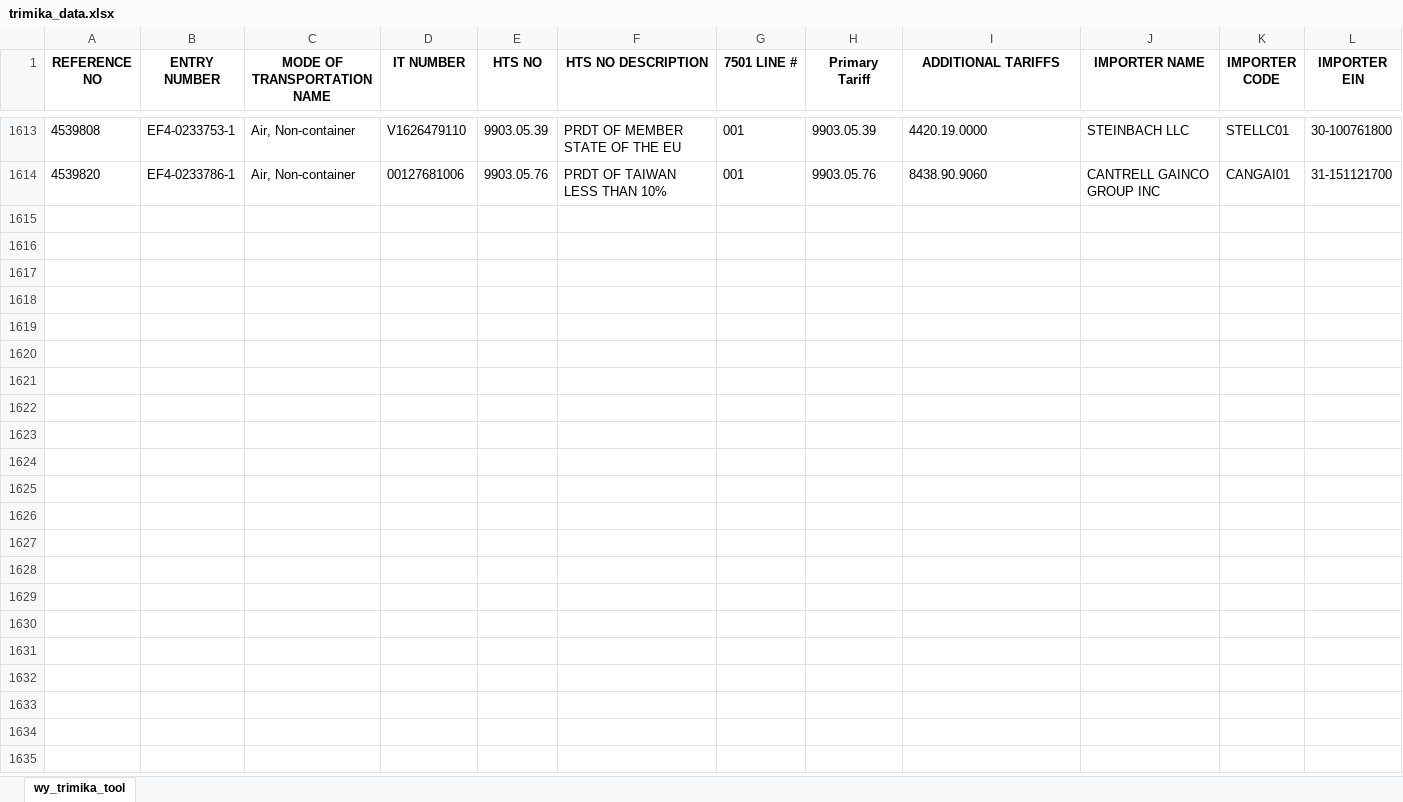
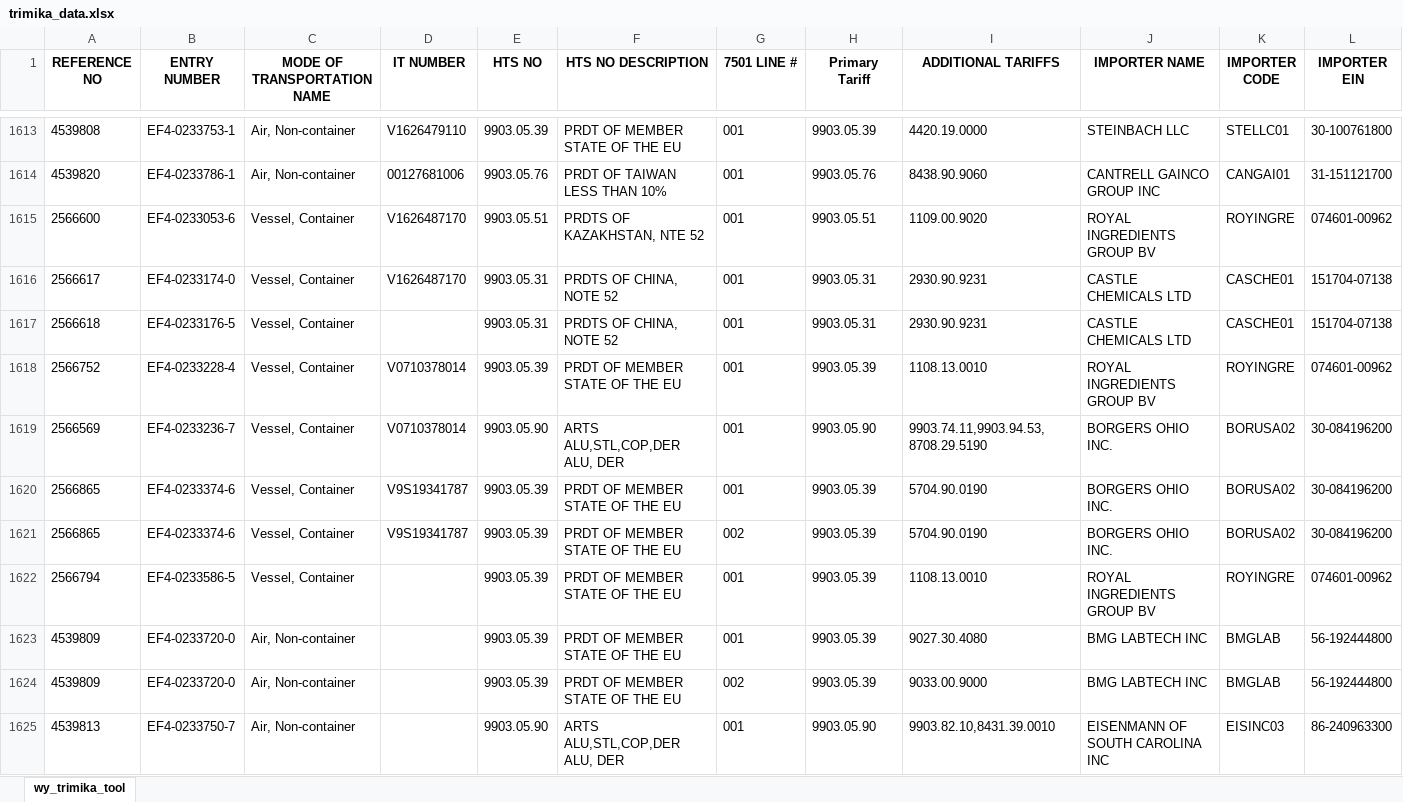
Before and after one commit to iffinc-ga/hts_search_tool, an Excel workbook: trimika_data.xlsx, sheet wy_trimika_tool, drawn as a sheet; only a part is shown, gaps mark what is left out; values as stored, in another font and other column widths than the file's, no borders; rows hold the shown columns only; the diff names each change by its address in the sheet, - before the commit and + after, or states it on an @@ line.

Commit message:
Append trimika data — 11 new rows, 1624 total

```diff
--- a/trimika_data.xlsx (sheet wy_trimika_tool)
+++ b/trimika_data.xlsx (sheet wy_trimika_tool)
+row 1615: 2566600 | EF4-0233053-6 | Vessel, Container | V1626487170 | 9903.05.51 | PRDTS OF KAZAKHSTAN, NTE 52 | 001 | 9903.05.51 | 1109.00.9020 | ROYAL INGREDIENTS GROUP BV | ROYINGRE | 074601-00962
+row 1616: 2566617 | EF4-0233174-0 | Vessel, Container | V1626487170 | 9903.05.31 | PRDTS OF CHINA, NOTE 52 | 001 | 9903.05.31 | 2930.90.9231 | CASTLE CHEMICALS LTD | CASCHE01 | 151704-07138
+row 1617: 2566618 | EF4-0233176-5 | Vessel, Container |  | 9903.05.31 | PRDTS OF CHINA, NOTE 52 | 001 | 9903.05.31 | 2930.90.9231 | CASTLE CHEMICALS LTD | CASCHE01 | 151704-07138
+row 1618: 2566752 | EF4-0233228-4 | Vessel, Container | V0710378014 | 9903.05.39 | PRDT OF MEMBER STATE OF THE EU | 001 | 9903.05.39 | 1108.13.0010 | ROYAL INGREDIENTS GROUP BV | ROYINGRE | 074601-00962
+row 1619: 2566569 | EF4-0233236-7 | Vessel, Container | V0710378014 | 9903.05.90 | ARTS ALU,STL,COP,DER ALU, DER | 001 | 9903.05.90 | 9903.74.11,9903.94.53,8708.29.5190 | BORGERS OHIO INC. | BORUSA02 | 30-084196200
+row 1620: 2566865 | EF4-0233374-6 | Vessel, Container | V9S19341787 | 9903.05.39 | PRDT OF MEMBER STATE OF THE EU | 001 | 9903.05.39 | 5704.90.0190 | BORGERS OHIO INC. | BORUSA02 | 30-084196200
+row 1621: 2566865 | EF4-0233374-6 | Vessel, Container | V9S19341787 | 9903.05.39 | PRDT OF MEMBER STATE OF THE EU | 002 | 9903.05.39 | 5704.90.0190 | BORGERS OHIO INC. | BORUSA02 | 30-084196200
+row 1622: 2566794 | EF4-0233586-5 | Vessel, Container |  | 9903.05.39 | PRDT OF MEMBER STATE OF THE EU | 001 | 9903.05.39 | 1108.13.0010 | ROYAL INGREDIENTS GROUP BV | ROYINGRE | 074601-00962
+row 1623: 4539809 | EF4-0233720-0 | Air, Non-container |  | 9903.05.39 | PRDT OF MEMBER STATE OF THE EU | 001 | 9903.05.39 | 9027.30.4080 | BMG LABTECH INC | BMGLAB | 56-192444800
+row 1624: 4539809 | EF4-0233720-0 | Air, Non-container |  | 9903.05.39 | PRDT OF MEMBER STATE OF THE EU | 002 | 9903.05.39 | 9033.00.9000 | BMG LABTECH INC | BMGLAB | 56-192444800
+row 1625: 4539813 | EF4-0233750-7 | Air, Non-container |  | 9903.05.90 | ARTS ALU,STL,COP,DER ALU, DER | 001 | 9903.05.90 | 9903.82.10,8431.39.0010 | EISENMANN OF SOUTH CAROLINA INC | EISINC03 | 86-240963300
```
